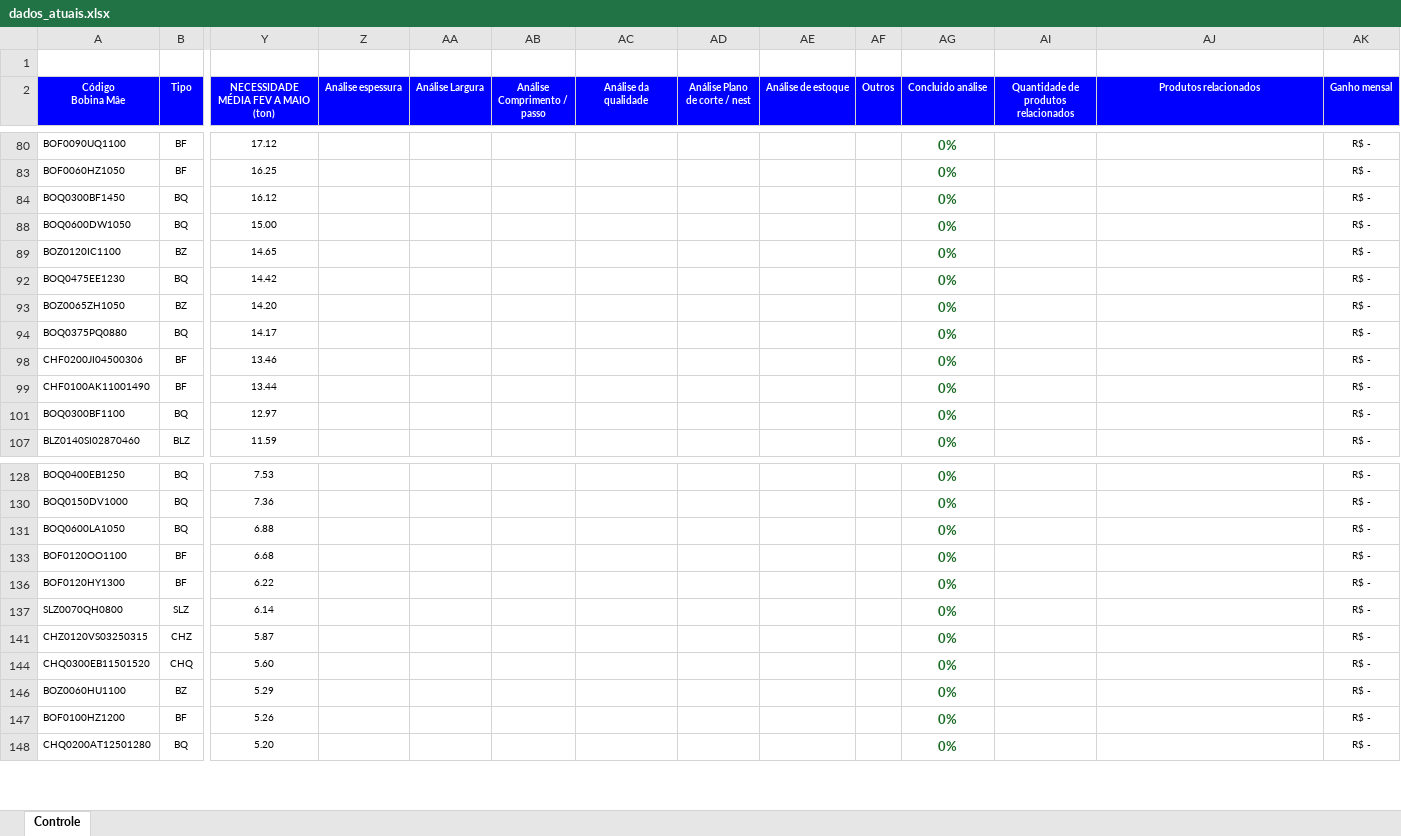
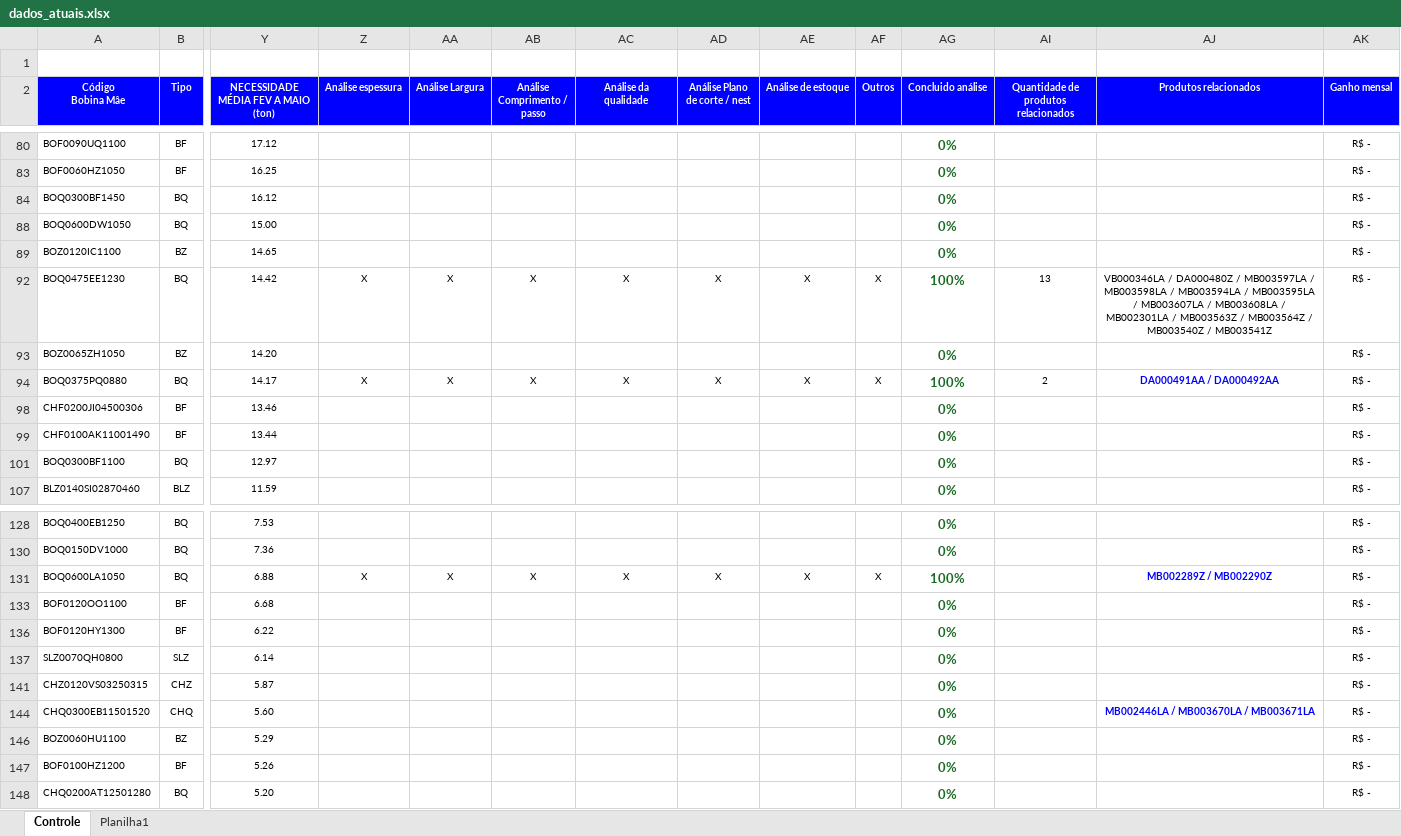
Before and after one commit to GabrielGustavoDeSouza/dashboard-bobinas, an Excel workbook: data/dados_atuais.xlsx, sheet Controle, drawn as a sheet; only a part is shown, gaps mark what is left out; values as stored, in another font and other column widths than the file's, no borders; charts and pictures and conditional formats not drawn; the diff covers the shown part only; the diff names each change by its address in the sheet, - before the commit and + after, or states it on an @@ line.

Commit message:
Atualização de dados: Controle Resumo - Base BSW (7).xlsx (07/05/2026 19:07)

```diff
--- a/data/dados_atuais.xlsx (sheet Controle)
+++ b/data/dados_atuais.xlsx (sheet Controle)
+sheet tab: Planilha1
-Z92 (Análise espessura): (empty)
+Z92 (Análise espessura): X
-AA92 (Análise Largura): (empty)
+AA92 (Análise Largura): X
-AB92 (Análise Comprimento / passo): (empty)
+AB92 (Análise Comprimento / passo): X
-AC92 (Análise da qualidade): (empty)
+AC92 (Análise da qualidade): X
-AD92 (Análise Plano de corte / nest): (empty)
+AD92 (Análise Plano de corte / nest): X
-AE92 (Análise de estoque): (empty)
+AE92 (Análise de estoque): X
-AF92 (Outros): (empty)
+AF92 (Outros): X
-AG92 (Concluido análise): 0%
+AG92 (Concluido análise): 100%
-AI92: (empty)
+AI92: 13
-AJ92 (Produtos relacionados): (empty)
+AJ92 (Produtos relacionados): VB000346LA / DA000480Z / MB003597LA / MB003598LA / MB003594LA / MB003595LA / MB003607LA / MB003608LA / MB002301LA / MB003563Z / MB003564Z / MB003540Z / MB003541Z
-Z94 (Análise espessura): (empty)
+Z94 (Análise espessura): X
-AA94 (Análise Largura): (empty)
+AA94 (Análise Largura): X
-AB94 (Análise Comprimento / passo): (empty)
+AB94 (Análise Comprimento / passo): X
-AC94 (Análise da qualidade): (empty)
+AC94 (Análise da qualidade): X
-AD94 (Análise Plano de corte / nest): (empty)
+AD94 (Análise Plano de corte / nest): X
-AE94 (Análise de estoque): (empty)
+AE94 (Análise de estoque): X
-AF94 (Outros): (empty)
+AF94 (Outros): X
-AG94 (Concluido análise): 0%
+AG94 (Concluido análise): 100%
-AI94: (empty)
+AI94: 2
-AJ94 (Produtos relacionados): (empty)
+AJ94 (Produtos relacionados): DA000491AA / DA000492AA
-Z131 (Análise espessura): (empty)
+Z131 (Análise espessura): X
-AA131 (Análise Largura): (empty)
+AA131 (Análise Largura): X
-AB131 (Análise Comprimento / passo): (empty)
+AB131 (Análise Comprimento / passo): X
-AC131 (Análise da qualidade): (empty)
+AC131 (Análise da qualidade): X
-AD131 (Análise Plano de corte / nest): (empty)
+AD131 (Análise Plano de corte / nest): X
-AE131 (Análise de estoque): (empty)
+AE131 (Análise de estoque): X
-AF131 (Outros): (empty)
+AF131 (Outros): X
-AG131 (Concluido análise): 0%
+AG131 (Concluido análise): 100%
-AJ131 (Produtos relacionados): (empty)
+AJ131 (Produtos relacionados): MB002289Z / MB002290Z
-AJ144 (Produtos relacionados): (empty)
+AJ144 (Produtos relacionados): MB002446LA / MB003670LA / MB003671LA
```
Also changed, not shown: 30 edited cells elsewhere in this sheet, hidden cells, charts or pictures.
